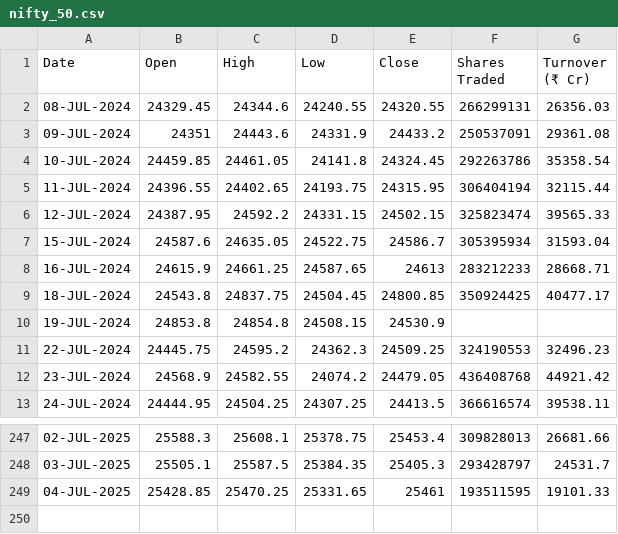
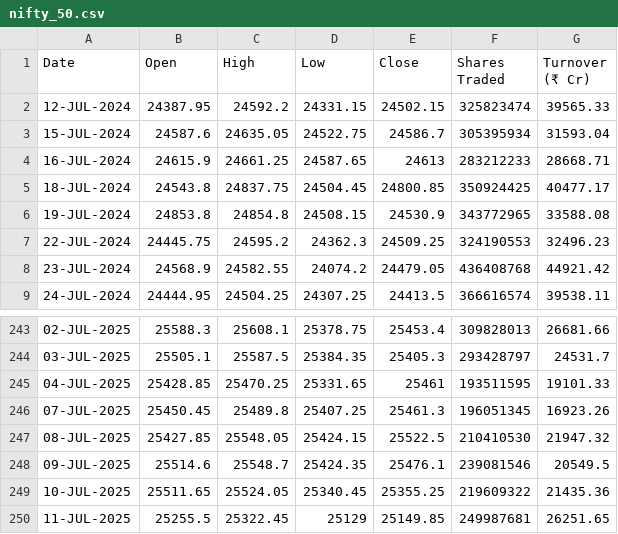
Before and after one commit to shritish20/VolGuard, a CSV file: nifty_50.csv, drawn as a sheet; only a part is shown, gaps mark what is left out.

Commit message:
Add files via upload

```diff
--- a/nifty_50.csv
+++ b/nifty_50.csv
@@ -1,6 +1,2 @@
 Date ,Open ,High ,Low ,Close ,Shares Traded ,Turnover (₹ Cr)
-08-JUL-2024,24329.45,24344.6,24240.55,24320.55,266299131,26356.03
-09-JUL-2024,24351,24443.6,24331.9,24433.2,250537091,29361.08
-10-JUL-2024,24459.85,24461.05,24141.8,24324.45,292263786,35358.54
-11-JUL-2024,24396.55,24402.65,24193.75,24315.95,306404194,32115.44
 12-JUL-2024,24387.95,24592.2,24331.15,24502.15,325823474,39565.33
@@ -9,3 +5,3 @@
 18-JUL-2024,24543.8,24837.75,24504.45,24800.85,350924425,40477.17
-19-JUL-2024,24853.8,24854.8,24508.15,24530.9,,
+19-JUL-2024,24853.8,24854.8,24508.15,24530.9,343772965,33588.08
 22-JUL-2024,24445.75,24595.2,24362.3,24509.25,324190553,32496.23
@@ -249 +245,6 @@
 04-JUL-2025,25428.85,25470.25,25331.65,25461,193511595,19101.33
+07-JUL-2025,25450.45,25489.8,25407.25,25461.3,196051345,16923.26
+08-JUL-2025,25427.85,25548.05,25424.15,25522.5,210410530,21947.32
+09-JUL-2025,25514.6,25548.7,25424.35,25476.1,239081546,20549.5
+10-JUL-2025,25511.65,25524.05,25340.45,25355.25,219609322,21435.36
+11-JUL-2025,25255.5,25322.45,25129,25149.85,249987681,26251.65
```
